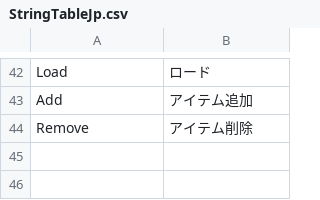
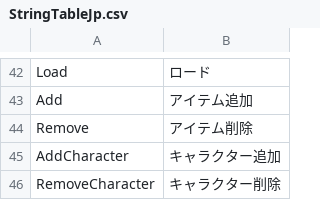
Before and after one commit to Devel-Rocket-ClassRoom/unity-file-ui-study-Miniro9322, a CSV file: Assets/Resources/DataTables/StringTableJp.csv, drawn as a sheet; only a part is shown, gaps mark what is left out.

```diff
--- a/Assets/Resources/DataTables/StringTableJp.csv
+++ b/Assets/Resources/DataTables/StringTableJp.csv
@@ -44 +44,3 @@ Add,アイテム追加
 Remove,アイテム削除
+AddCharacter,キャラクター追加
+RemoveCharacter,キャラクター削除
```
Also changed, not shown: Assets/Resources/DataTables/CharacterTable.csv, Assets/Resources/DataTables/StringTableEn.csv, 11 other files.
